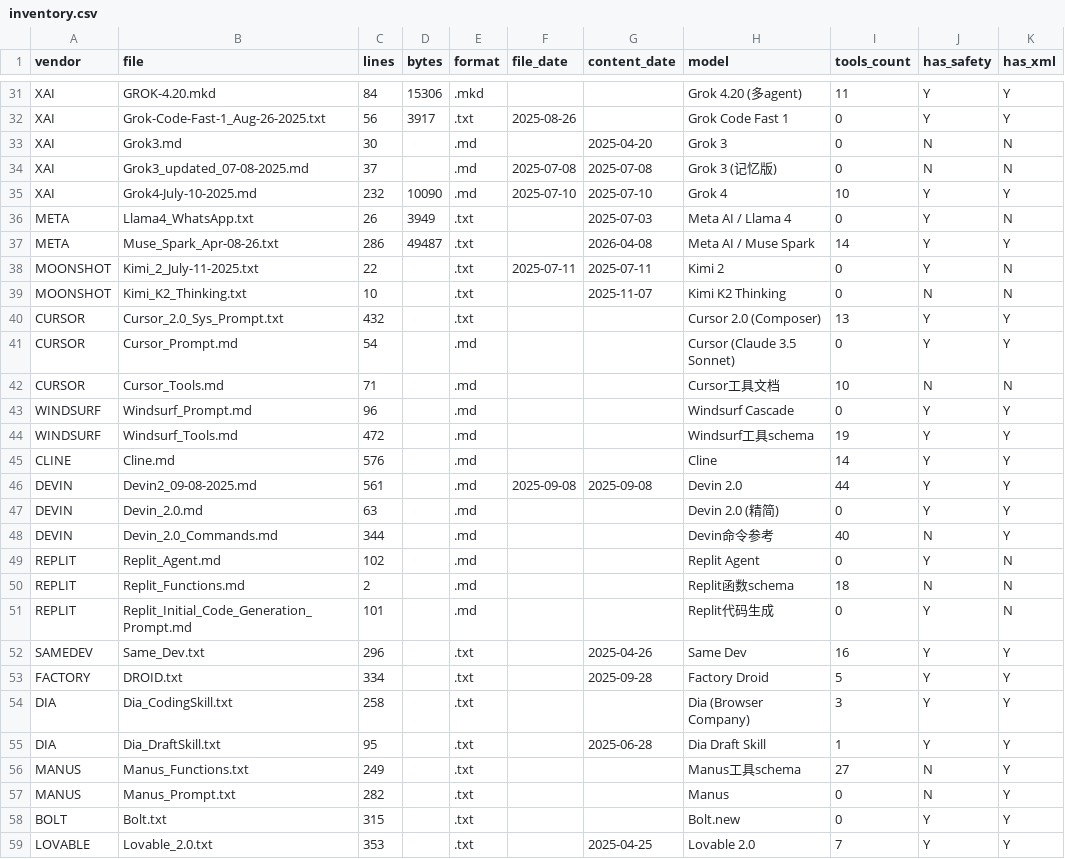
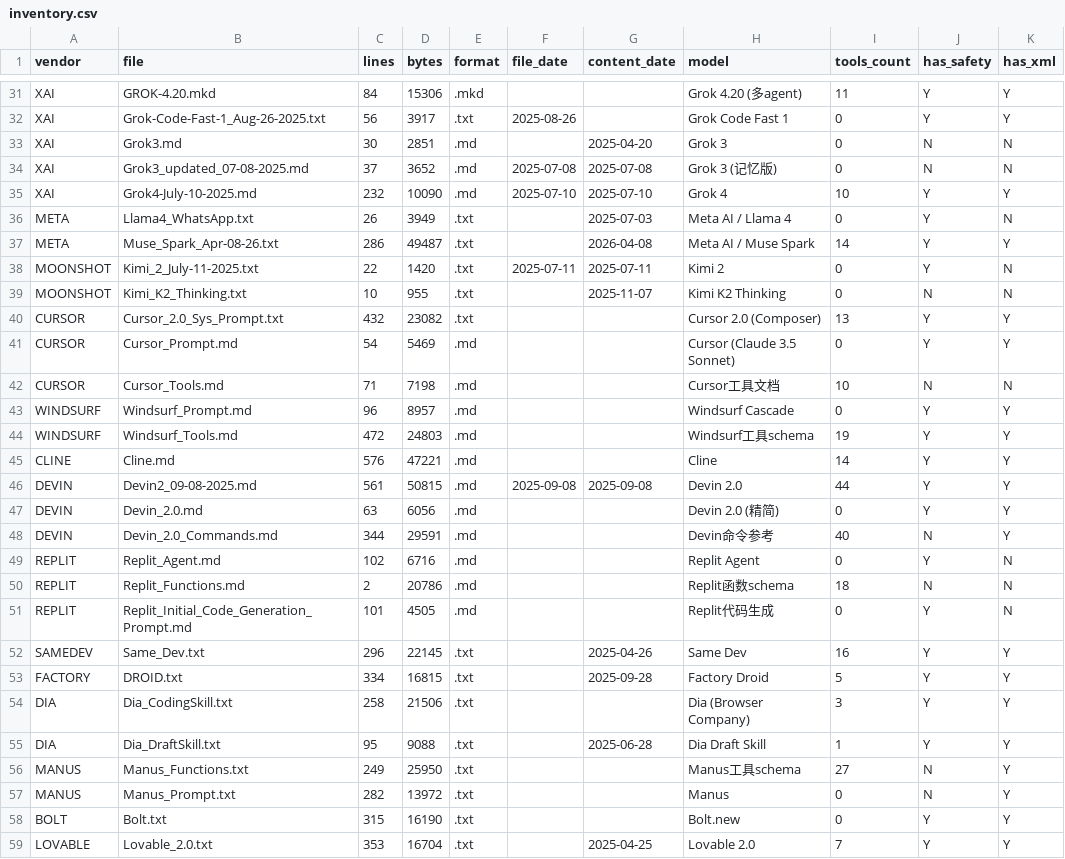
Before and after one commit to lamdeyton/CL4R1T4S, a CSV file: analysis/data/inventory.csv, drawn as a sheet; only a part is shown, gaps mark what is left out; the diff covers the shown part only; the diff names each change by its address in the sheet, - before the commit and + after, or states it on an @@ line.

```diff
--- a/analysis/data/inventory.csv
+++ b/analysis/data/inventory.csv
-D33 (bytes): (empty)
+D33 (bytes): 2851
-D34 (bytes): (empty)
+D34 (bytes): 3652
-D38 (bytes): (empty)
+D38 (bytes): 1420
-D39 (bytes): (empty)
+D39 (bytes): 955
-D40 (bytes): (empty)
+D40 (bytes): 23082
-D41 (bytes): (empty)
+D41 (bytes): 5469
-D42 (bytes): (empty)
+D42 (bytes): 7198
-D43 (bytes): (empty)
+D43 (bytes): 8957
-D44 (bytes): (empty)
+D44 (bytes): 24803
-D45 (bytes): (empty)
+D45 (bytes): 47221
-D46 (bytes): (empty)
+D46 (bytes): 50815
-D47 (bytes): (empty)
+D47 (bytes): 6056
-D48 (bytes): (empty)
+D48 (bytes): 29591
-D49 (bytes): (empty)
+D49 (bytes): 6716
-D50 (bytes): (empty)
+D50 (bytes): 20786
-D51 (bytes): (empty)
+D51 (bytes): 4505
-D52 (bytes): (empty)
+D52 (bytes): 22145
-D53 (bytes): (empty)
+D53 (bytes): 16815
-D54 (bytes): (empty)
+D54 (bytes): 21506
-D55 (bytes): (empty)
+D55 (bytes): 9088
-D56 (bytes): (empty)
+D56 (bytes): 25950
-D57 (bytes): (empty)
+D57 (bytes): 13972
-D58 (bytes): (empty)
+D58 (bytes): 16190
-D59 (bytes): (empty)
+D59 (bytes): 16704
```
Also changed, not shown: 12 edited cells elsewhere in this file, 7 other files.
